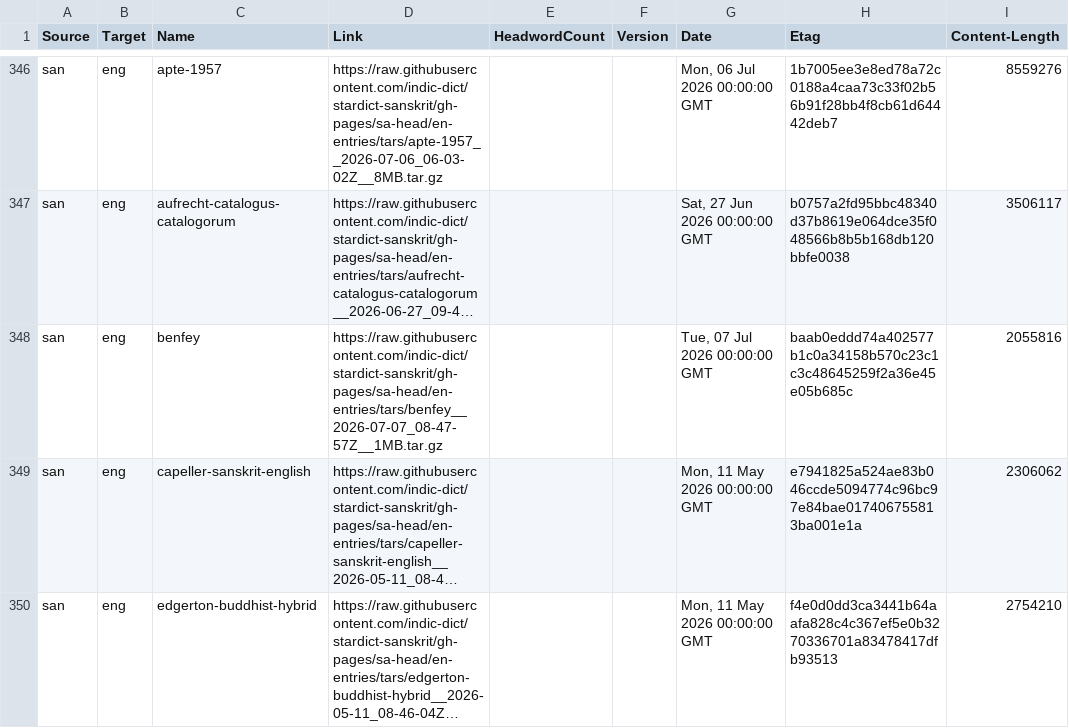
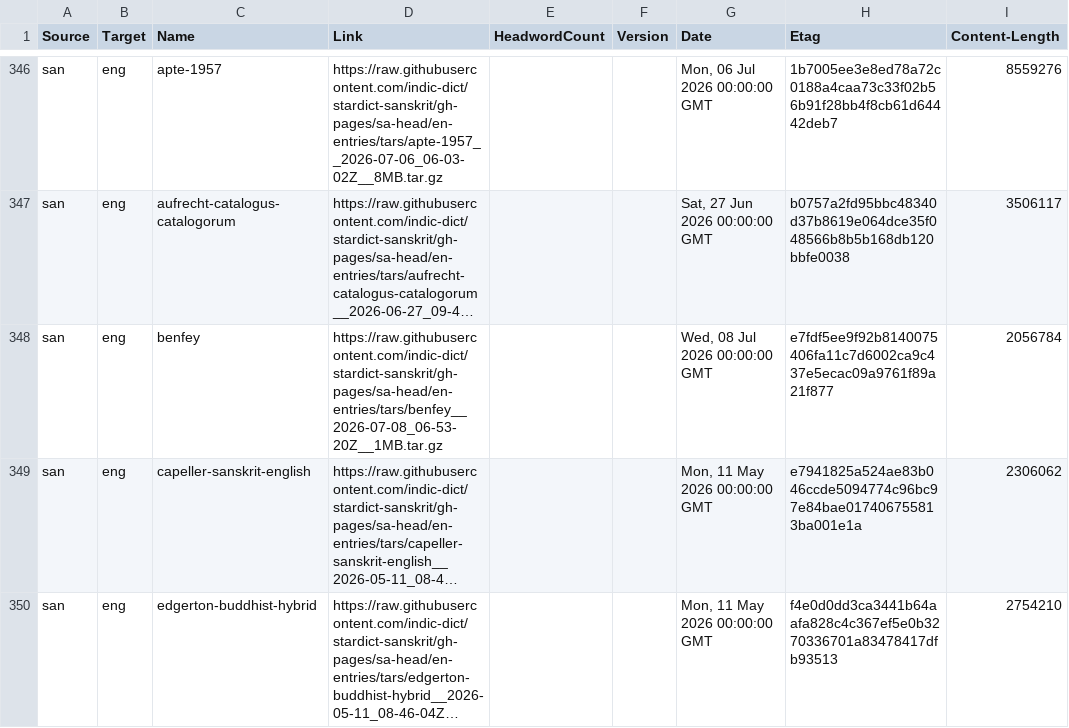
Before and after one commit to drdhaval2785/Stardict-lists, a TSV file: stardict_dictionaries.tsv, drawn as a sheet; only a part is shown, gaps mark what is left out; long unchanged cells end in …; the diff names each change by its address in the sheet, - before the commit and + after, or states it on an @@ line.

Commit message:
regen as of 2026-07-08

```diff
--- a/stardict_dictionaries.tsv
+++ b/stardict_dictionaries.tsv
-D348 (Link): https://raw.githubusercontent.com/indic-dict/stardict-sanskrit/gh-pages/sa-head/en-entries/tars/benfey__2026-07-07_08-47-57Z__1MB.tar.gz
+D348 (Link): https://raw.githubusercontent.com/indic-dict/stardict-sanskrit/gh-pages/sa-head/en-entries/tars/benfey__2026-07-08_06-53-20Z__1MB.tar.gz
-G348 (Date): Tue, 07 Jul 2026 00:00:00 GMT
+G348 (Date): Wed, 08 Jul 2026 00:00:00 GMT
-H348 (Etag): baab0eddd74a402577b1c0a34158b570c23c1c3c48645259f2a36e45e05b685c
+H348 (Etag): e7fdf5ee9f92b8140075406fa11c7d6002ca9c437e5ecac09a9761f89a21f877
-I348 (Content-Length): 2055816
+I348 (Content-Length): 2056784
```
